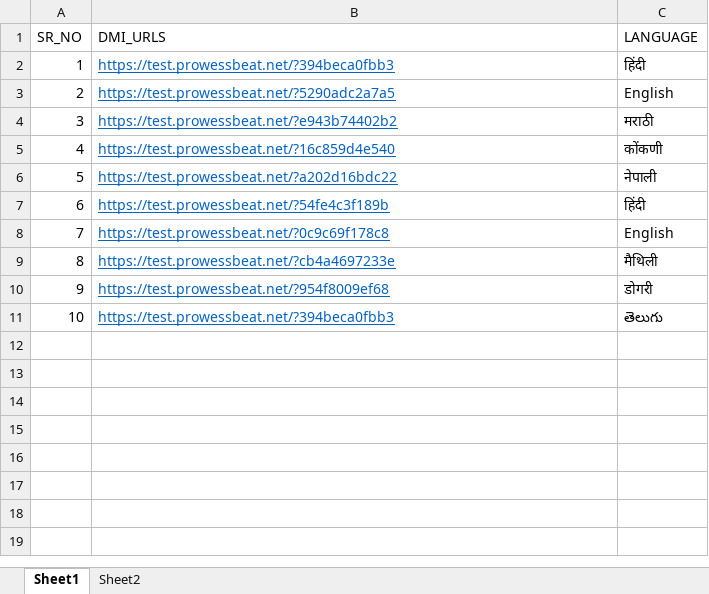
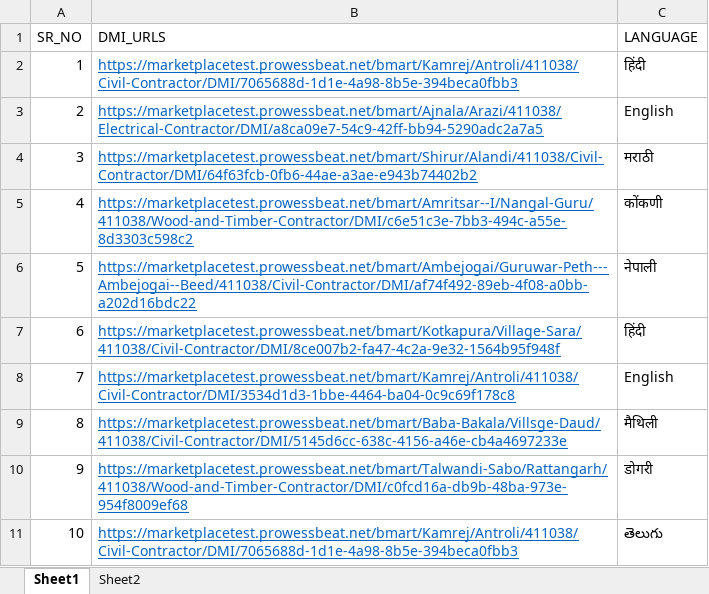
Before and after one commit to Pratiksha-Patil0027/Bandhan_DMI_Redirection, an Excel workbook: src/resources/Bandhan/DmiUrls.xlsx, sheet Sheet1, drawn as a sheet; values as stored, in another font and other column widths than the file's, no borders; the diff names each change by its address in the sheet, - before the commit and + after, or states it on an @@ line.

Commit message:
DMI Urls Updated

```diff
--- a/src/resources/Bandhan/DmiUrls.xlsx (sheet Sheet1)
+++ b/src/resources/Bandhan/DmiUrls.xlsx (sheet Sheet1)
-B2 (DMI_URLS): https://test.prowessbeat.net/?394beca0fbb3
+B2 (DMI_URLS): https://marketplacetest.prowessbeat.net/bmart/Kamrej/Antroli/411038/Civil-Contractor/DMI/7065688d-1d1e-4a98-8b5e-394beca0fbb3
-B3 (DMI_URLS): https://test.prowessbeat.net/?5290adc2a7a5
+B3 (DMI_URLS): https://marketplacetest.prowessbeat.net/bmart/Ajnala/Arazi/411038/Electrical-Contractor/DMI/a8ca09e7-54c9-42ff-bb94-5290adc2a7a5
-B4 (DMI_URLS): https://test.prowessbeat.net/?e943b74402b2
+B4 (DMI_URLS): https://marketplacetest.prowessbeat.net/bmart/Shirur/Alandi/411038/Civil-Contractor/DMI/64f63fcb-0fb6-44ae-a3ae-e943b74402b2
-B5 (DMI_URLS): https://test.prowessbeat.net/?16c859d4e540
+B5 (DMI_URLS): https://marketplacetest.prowessbeat.net/bmart/Amritsar--I/Nangal-Guru/411038/Wood-and-Timber-Contractor/DMI/c6e51c3e-7bb3-494c-a55e-8d3303c598c2
-B6 (DMI_URLS): https://test.prowessbeat.net/?a202d16bdc22
+B6 (DMI_URLS): https://marketplacetest.prowessbeat.net/bmart/Ambejogai/Guruwar-Peth---Ambejogai--Beed/411038/Civil-Contractor/DMI/af74f492-89eb-4f08-a0bb-a202d16bdc22
-B7 (DMI_URLS): https://test.prowessbeat.net/?54fe4c3f189b
+B7 (DMI_URLS): https://marketplacetest.prowessbeat.net/bmart/Kotkapura/Village-Sara/411038/Civil-Contractor/DMI/8ce007b2-fa47-4c2a-9e32-1564b95f948f
-B8 (DMI_URLS): https://test.prowessbeat.net/?0c9c69f178c8
+B8 (DMI_URLS): https://marketplacetest.prowessbeat.net/bmart/Kamrej/Antroli/411038/Civil-Contractor/DMI/3534d1d3-1bbe-4464-ba04-0c9c69f178c8
-B9 (DMI_URLS): https://test.prowessbeat.net/?cb4a4697233e
+B9 (DMI_URLS): https://marketplacetest.prowessbeat.net/bmart/Baba-Bakala/Villsge-Daud/411038/Civil-Contractor/DMI/5145d6cc-638c-4156-a46e-cb4a4697233e
-B10 (DMI_URLS): https://test.prowessbeat.net/?954f8009ef68
+B10 (DMI_URLS): https://marketplacetest.prowessbeat.net/bmart/Talwandi-Sabo/Rattangarh/411038/Wood-and-Timber-Contractor/DMI/c0fcd16a-db9b-48ba-973e-954f8009ef68
-B11 (DMI_URLS): https://test.prowessbeat.net/?394beca0fbb3
+B11 (DMI_URLS): https://marketplacetest.prowessbeat.net/bmart/Kamrej/Antroli/411038/Civil-Contractor/DMI/7065688d-1d1e-4a98-8b5e-394beca0fbb3
```
